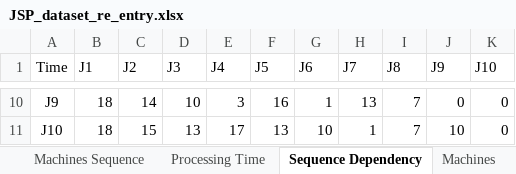
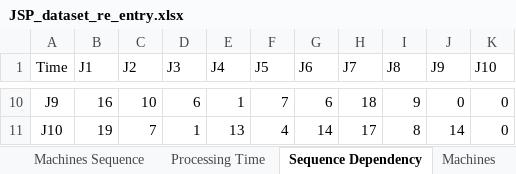
Before and after one commit to PatrickVibild/factory_poblem, an Excel workbook: JSP_dataset_re_entry.xlsx, sheet Sequence Dependency, drawn as a sheet; only a part is shown, gaps mark what is left out; values as stored, in another font and other column widths than the file's, no borders; the diff covers the shown part only; the diff names each change by its address in the sheet, - before the commit and + after, or states it on an @@ line.

```diff
--- a/JSP_dataset_re_entry.xlsx (sheet Sequence Dependency)
+++ b/JSP_dataset_re_entry.xlsx (sheet Sequence Dependency)
-B10 (J1): 18
+B10 (J1): 16
-C10 (J2): 14
+C10 (J2): 10
-D10 (J3): 10
+D10 (J3): 6
-E10 (J4): 3
+E10 (J4): 1
-F10 (J5): 16
+F10 (J5): 7
-G10 (J6): 1
+G10 (J6): 6
-H10 (J7): 13
+H10 (J7): 18
-I10 (J8): 7
+I10 (J8): 9
-B11 (J1): 18
+B11 (J1): 19
-C11 (J2): 15
+C11 (J2): 7
-D11 (J3): 13
+D11 (J3): 1
-E11 (J4): 17
+E11 (J4): 13
-F11 (J5): 13
+F11 (J5): 4
-G11 (J6): 10
+G11 (J6): 14
-H11 (J7): 1
+H11 (J7): 17
-I11 (J8): 7
+I11 (J8): 8
-J11 (J9): 10
+J11 (J9): 14
```
Also changed, not shown: 25 edited cells elsewhere in this sheet, 2 other files.
